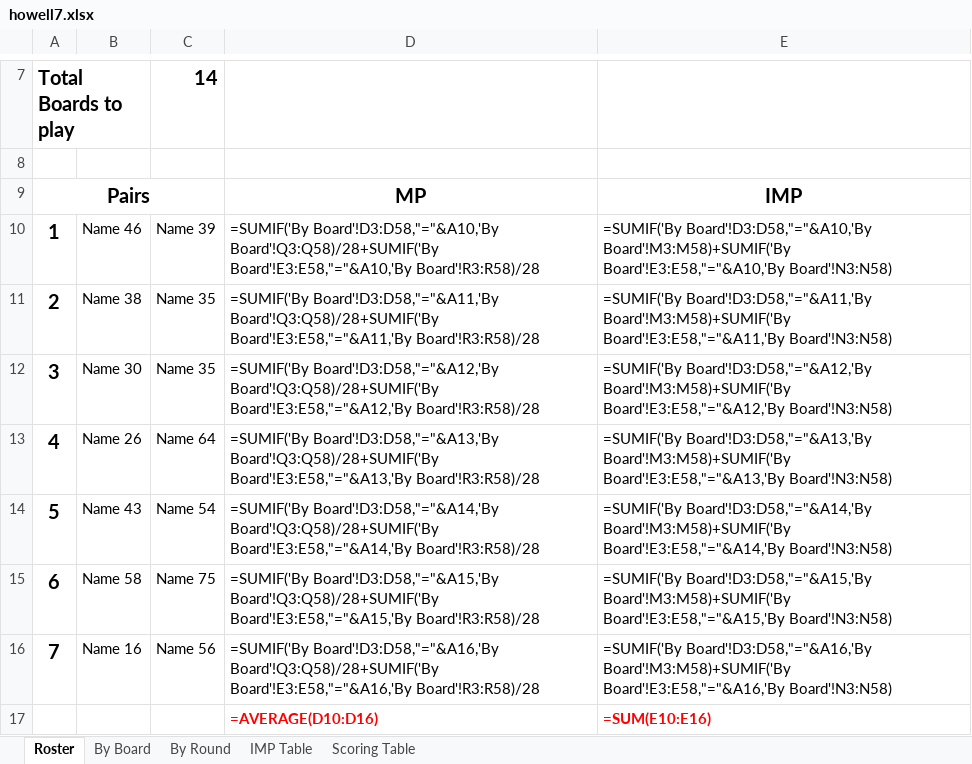
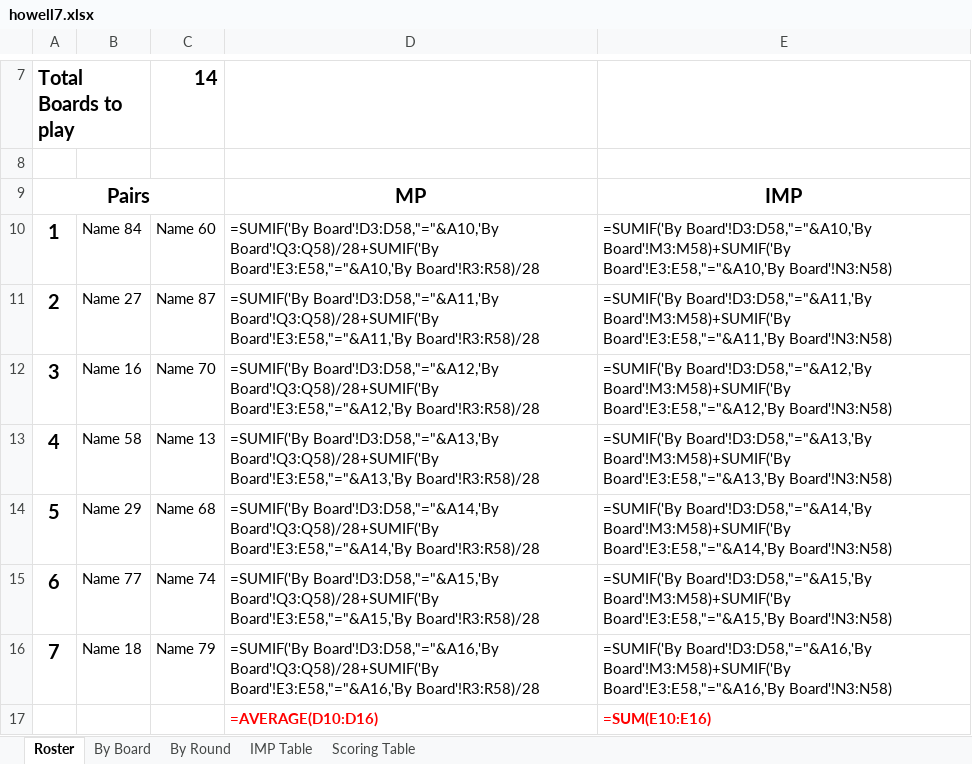
Before and after one commit to sywhub/howellcards, an Excel workbook: howell7.xlsx, sheet Roster, drawn as a sheet; only a part is shown, gaps mark what is left out; values as stored, in another font and other column widths than the file's, no borders; formulas without a stored value are shown as written; the diff names each change by its address in the sheet, - before the commit and + after, or states it on an @@ line.

Commit message:
mitchell uses names

```diff
--- a/howell7.xlsx (sheet Roster)
+++ b/howell7.xlsx (sheet Roster)
-B10: Name 46
+B10: Name 84
-C10: Name 39
+C10: Name 60
-B11: Name 38
+B11: Name 27
-C11: Name 35
+C11: Name 87
-B12: Name 30
+B12: Name 16
-C12: Name 35
+C12: Name 70
-B13: Name 26
+B13: Name 58
-C13: Name 64
+C13: Name 13
-B14: Name 43
+B14: Name 29
-C14: Name 54
+C14: Name 68
-B15: Name 58
+B15: Name 77
-C15: Name 75
+C15: Name 74
-B16: Name 16
+B16: Name 18
-C16: Name 56
+C16: Name 79
```
Also changed, not shown: howell4.xlsx, howell6.xlsx, 13 other files.
